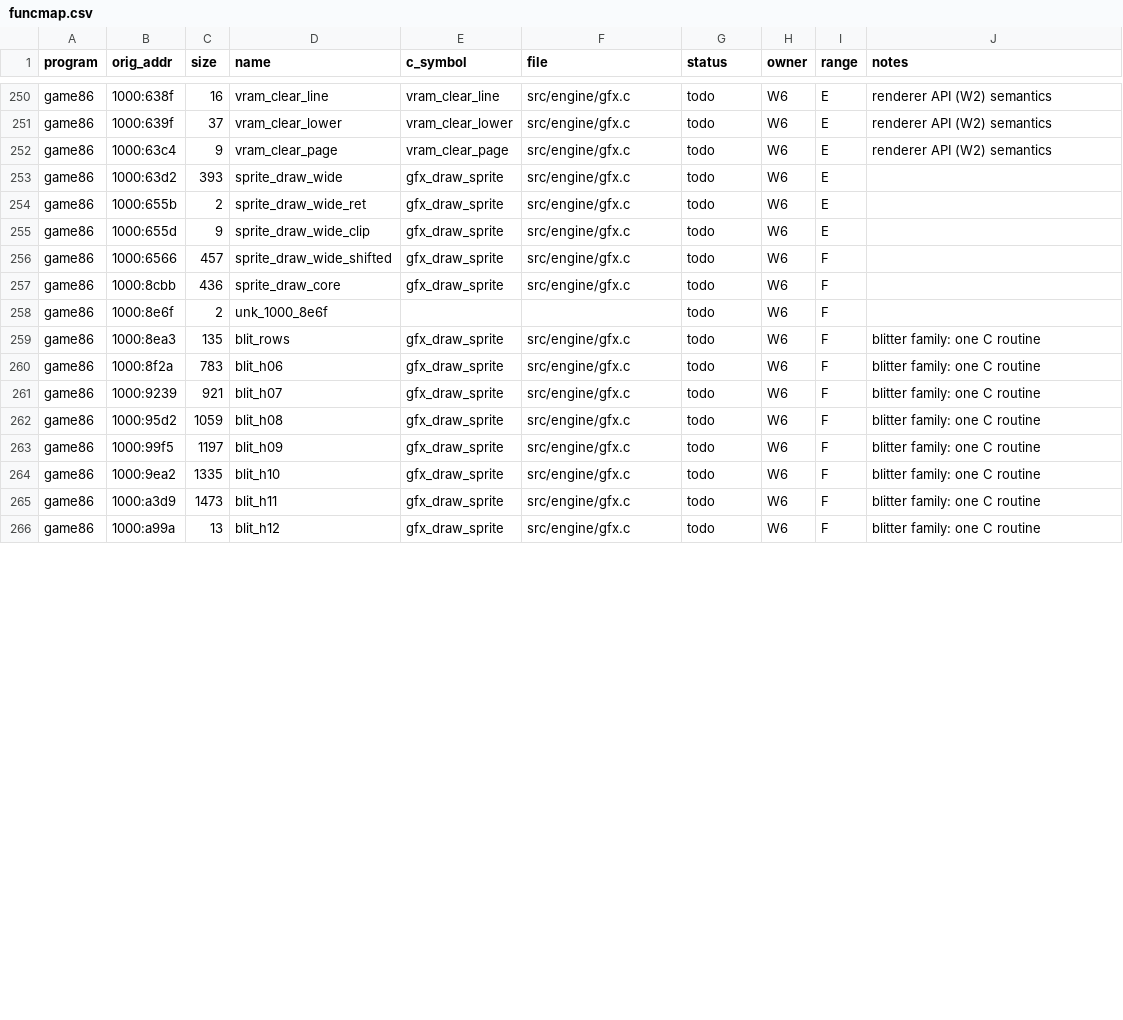
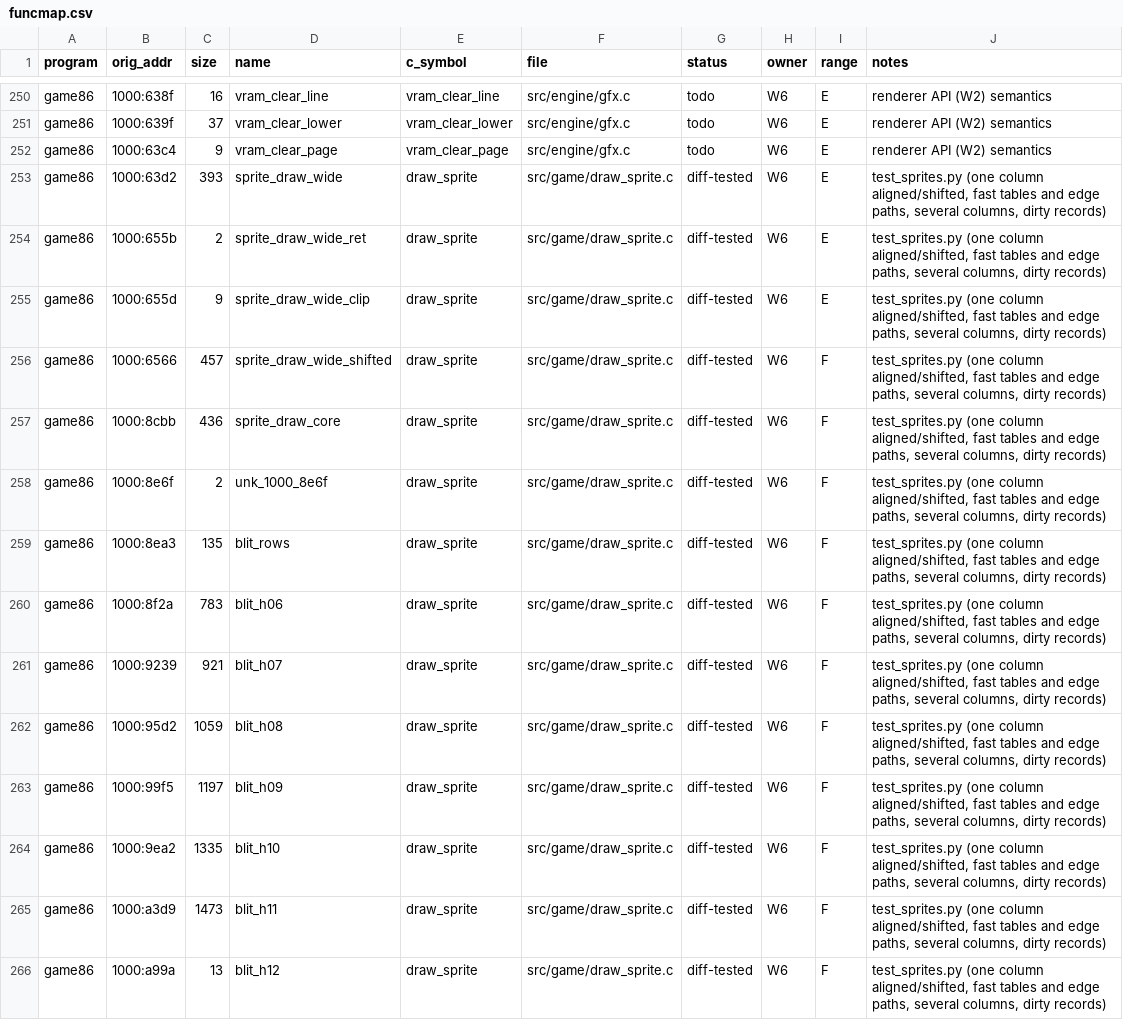
Before and after one commit to JorgeNachtigall/llamatron-2112-decompilation, a CSV file: docs/funcmap.csv, drawn as a sheet; only a part is shown, gaps mark what is left out; the diff covers the shown part only.

Commit message:
W6: sprite blitters (8cbb one column aligned/shifted incl. edge paths, 63d2/6566 several columns, e135 sheared) with dirty records; oracle tests

```diff
--- a/docs/funcmap.csv
+++ b/docs/funcmap.csv
@@ -252,15 +252,15 @@ game86,1000:639f,37,vram_clear_lower,vram_clear_lower,src/engine/gfx.c,todo,W6,E
 game86,1000:63c4,9,vram_clear_page,vram_clear_page,src/engine/gfx.c,todo,W6,E,renderer API (W2) semantics
-game86,1000:63d2,393,sprite_draw_wide,gfx_draw_sprite,src/engine/gfx.c,todo,W6,E,
-game86,1000:655b,2,sprite_draw_wide_ret,gfx_draw_sprite,src/engine/gfx.c,todo,W6,E,
-game86,1000:655d,9,sprite_draw_wide_clip,gfx_draw_sprite,src/engine/gfx.c,todo,W6,E,
-game86,1000:6566,457,sprite_draw_wide_shifted,gfx_draw_sprite,src/engine/gfx.c,todo,W6,F,
-game86,1000:8cbb,436,sprite_draw_core,gfx_draw_sprite,src/engine/gfx.c,todo,W6,F,
-game86,1000:8e6f,2,unk_1000_8e6f,,,todo,W6,F,
-game86,1000:8ea3,135,blit_rows,gfx_draw_sprite,src/engine/gfx.c,todo,W6,F,blitter family: one C routine
-game86,1000:8f2a,783,blit_h06,gfx_draw_sprite,src/engine/gfx.c,todo,W6,F,blitter family: one C routine
-game86,1000:9239,921,blit_h07,gfx_draw_sprite,src/engine/gfx.c,todo,W6,F,blitter family: one C routine
-game86,1000:95d2,1059,blit_h08,gfx_draw_sprite,src/engine/gfx.c,todo,W6,F,blitter family: one C routine
-game86,1000:99f5,1197,blit_h09,gfx_draw_sprite,src/engine/gfx.c,todo,W6,F,blitter family: one C routine
-game86,1000:9ea2,1335,blit_h10,gfx_draw_sprite,src/engine/gfx.c,todo,W6,F,blitter family: one C routine
-game86,1000:a3d9,1473,blit_h11,gfx_draw_sprite,src/engine/gfx.c,todo,W6,F,blitter family: one C routine
-game86,1000:a99a,13,blit_h12,gfx_draw_sprite,src/engine/gfx.c,todo,W6,F,blitter family: one C routine
+game86,1000:63d2,393,sprite_draw_wide,draw_sprite,src/game/draw_sprite.c,diff-tested,W6,E,"test_sprites.py (one column aligned/shifted, fast tables and edge paths, several columns, dirty records)"
+game86,1000:655b,2,sprite_draw_wide_ret,draw_sprite,src/game/draw_sprite.c,diff-tested,W6,E,"test_sprites.py (one column aligned/shifted, fast tables and edge paths, several columns, dirty records)"
+game86,1000:655d,9,sprite_draw_wide_clip,draw_sprite,src/game/draw_sprite.c,diff-tested,W6,E,"test_sprites.py (one column aligned/shifted, fast tables and edge paths, several columns, dirty records)"
+game86,1000:6566,457,sprite_draw_wide_shifted,draw_sprite,src/game/draw_sprite.c,diff-tested,W6,F,"test_sprites.py (one column aligned/shifted, fast tables and edge paths, several columns, dirty records)"
+game86,1000:8cbb,436,sprite_draw_core,draw_sprite,src/game/draw_sprite.c,diff-tested,W6,F,"test_sprites.py (one column aligned/shifted, fast tables and edge paths, several columns, dirty records)"
+game86,1000:8e6f,2,unk_1000_8e6f,draw_sprite,src/game/draw_sprite.c,diff-tested,W6,F,"test_sprites.py (one column aligned/shifted, fast tables and edge paths, several columns, dirty records)"
+game86,1000:8ea3,135,blit_rows,draw_sprite,src/game/draw_sprite.c,diff-tested,W6,F,"test_sprites.py (one column aligned/shifted, fast tables and edge paths, several columns, dirty records)"
+game86,1000:8f2a,783,blit_h06,draw_sprite,src/game/draw_sprite.c,diff-tested,W6,F,"test_sprites.py (one column aligned/shifted, fast tables and edge paths, several columns, dirty records)"
+game86,1000:9239,921,blit_h07,draw_sprite,src/game/draw_sprite.c,diff-tested,W6,F,"test_sprites.py (one column aligned/shifted, fast tables and edge paths, several columns, dirty records)"
+game86,1000:95d2,1059,blit_h08,draw_sprite,src/game/draw_sprite.c,diff-tested,W6,F,"test_sprites.py (one column aligned/shifted, fast tables and edge paths, several columns, dirty records)"
+game86,1000:99f5,1197,blit_h09,draw_sprite,src/game/draw_sprite.c,diff-tested,W6,F,"test_sprites.py (one column aligned/shifted, fast tables and edge paths, several columns, dirty records)"
+game86,1000:9ea2,1335,blit_h10,draw_sprite,src/game/draw_sprite.c,diff-tested,W6,F,"test_sprites.py (one column aligned/shifted, fast tables and edge paths, several columns, dirty records)"
+game86,1000:a3d9,1473,blit_h11,draw_sprite,src/game/draw_sprite.c,diff-tested,W6,F,"test_sprites.py (one column aligned/shifted, fast tables and edge paths, several columns, dirty records)"
+game86,1000:a99a,13,blit_h12,draw_sprite,src/game/draw_sprite.c,diff-tested,W6,F,"test_sprites.py (one column aligned/shifted, fast tables and edge paths, several columns, dirty records)"
```
Also changed, not shown: 136 edited cells elsewhere in this file, 6 other files.
